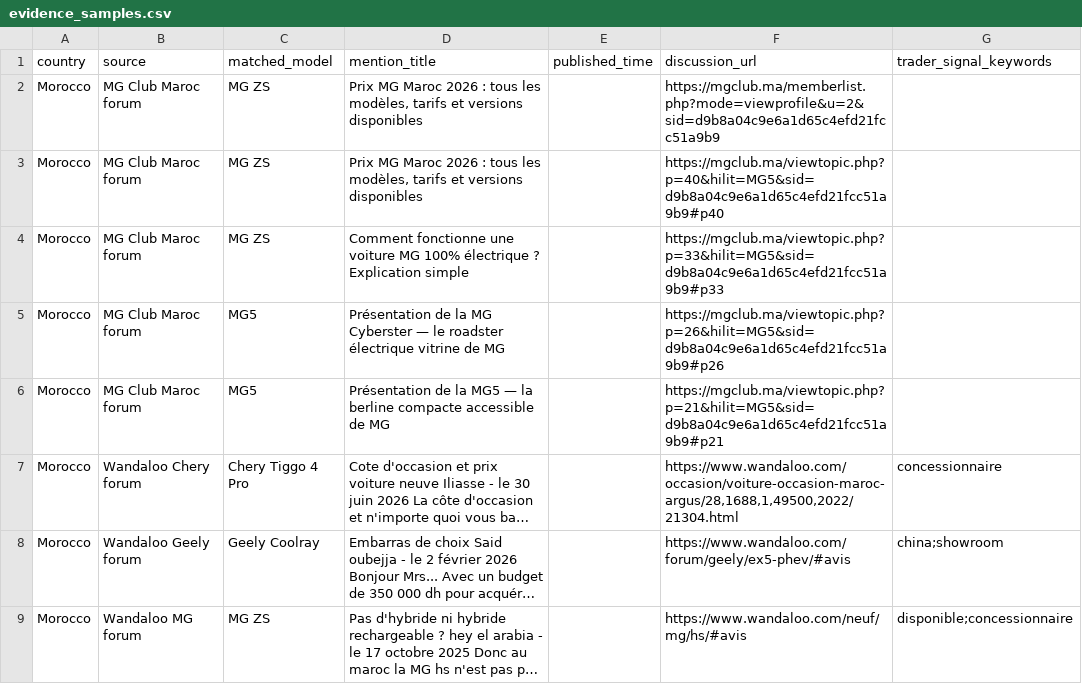
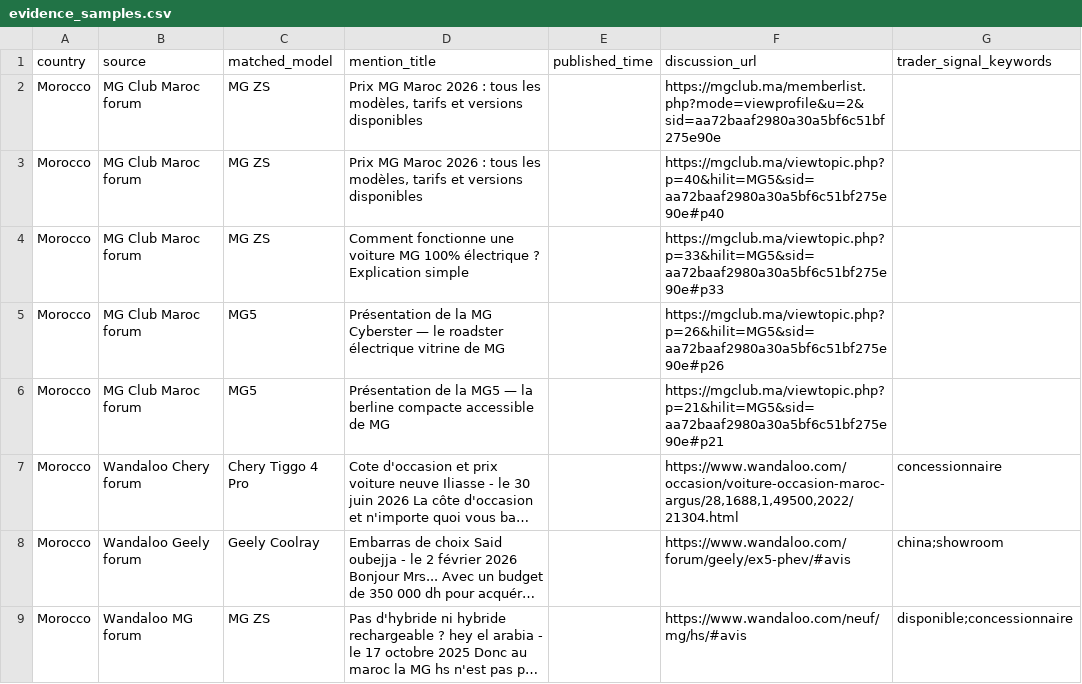
Before and after one commit to DTBknight/car-export-radar, a CSV file: data/latest/evidence_samples.csv, drawn as a sheet; long unchanged cells end in …; the diff names each change by its address in the sheet, - before the commit and + after, or states it on an @@ line.

```diff
--- a/data/latest/evidence_samples.csv
+++ b/data/latest/evidence_samples.csv
-F2 (discussion_url): https://mgclub.ma/memberlist.php?mode=viewprofile&u=2&sid=d9b8a04c9e6a1d65c4efd21fcc51a9b9
+F2 (discussion_url): https://mgclub.ma/memberlist.php?mode=viewprofile&u=2&sid=aa72baaf2980a30a5bf6c51bf275e90e
-F3 (discussion_url): https://mgclub.ma/viewtopic.php?p=40&hilit=MG5&sid=d9b8a04c9e6a1d65c4efd21fcc51a9b9#p40
+F3 (discussion_url): https://mgclub.ma/viewtopic.php?p=40&hilit=MG5&sid=aa72baaf2980a30a5bf6c51bf275e90e#p40
-F4 (discussion_url): https://mgclub.ma/viewtopic.php?p=33&hilit=MG5&sid=d9b8a04c9e6a1d65c4efd21fcc51a9b9#p33
+F4 (discussion_url): https://mgclub.ma/viewtopic.php?p=33&hilit=MG5&sid=aa72baaf2980a30a5bf6c51bf275e90e#p33
-F5 (discussion_url): https://mgclub.ma/viewtopic.php?p=26&hilit=MG5&sid=d9b8a04c9e6a1d65c4efd21fcc51a9b9#p26
+F5 (discussion_url): https://mgclub.ma/viewtopic.php?p=26&hilit=MG5&sid=aa72baaf2980a30a5bf6c51bf275e90e#p26
-F6 (discussion_url): https://mgclub.ma/viewtopic.php?p=21&hilit=MG5&sid=d9b8a04c9e6a1d65c4efd21fcc51a9b9#p21
+F6 (discussion_url): https://mgclub.ma/viewtopic.php?p=21&hilit=MG5&sid=aa72baaf2980a30a5bf6c51bf275e90e#p21
```
Also changed, not shown: data/latest/cleaned_mentions.csv, data/latest/model_heat_by_market.csv, 2 other files.
